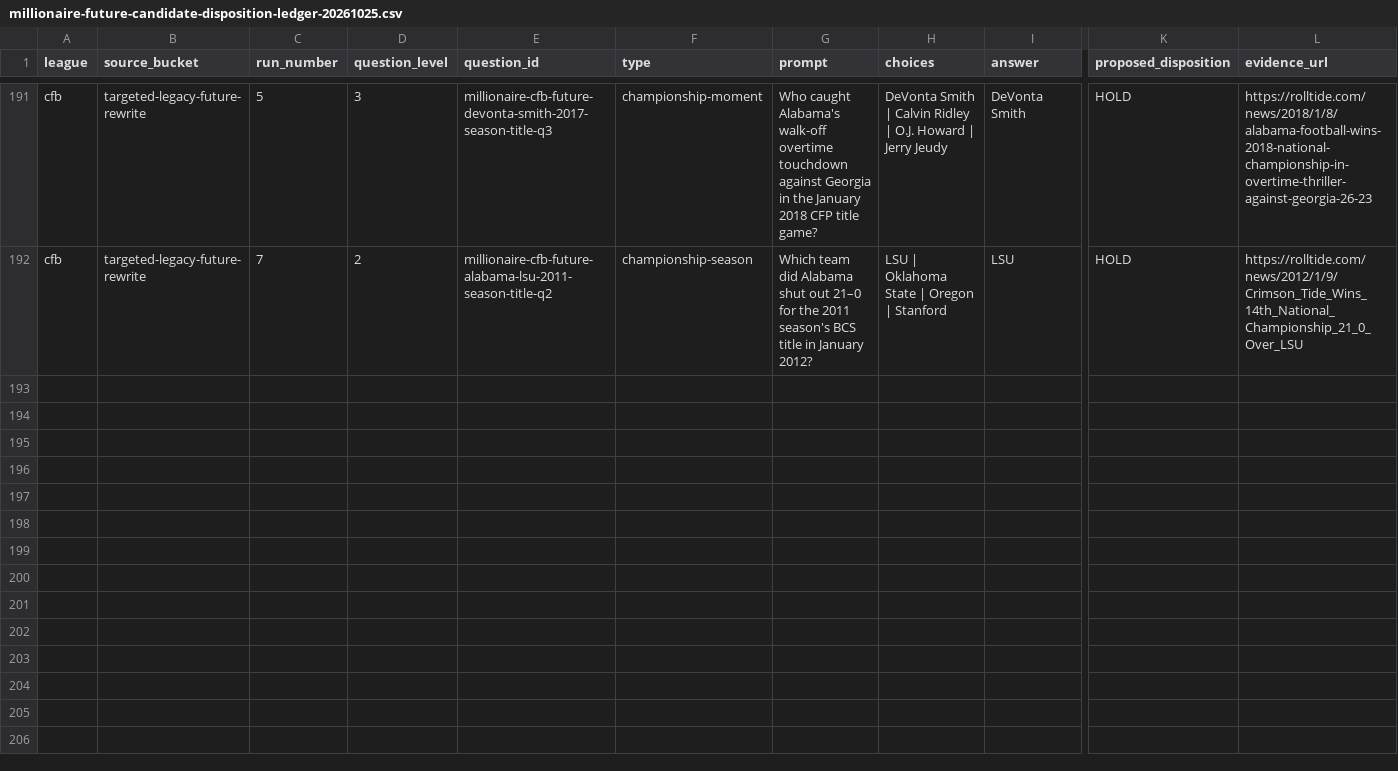
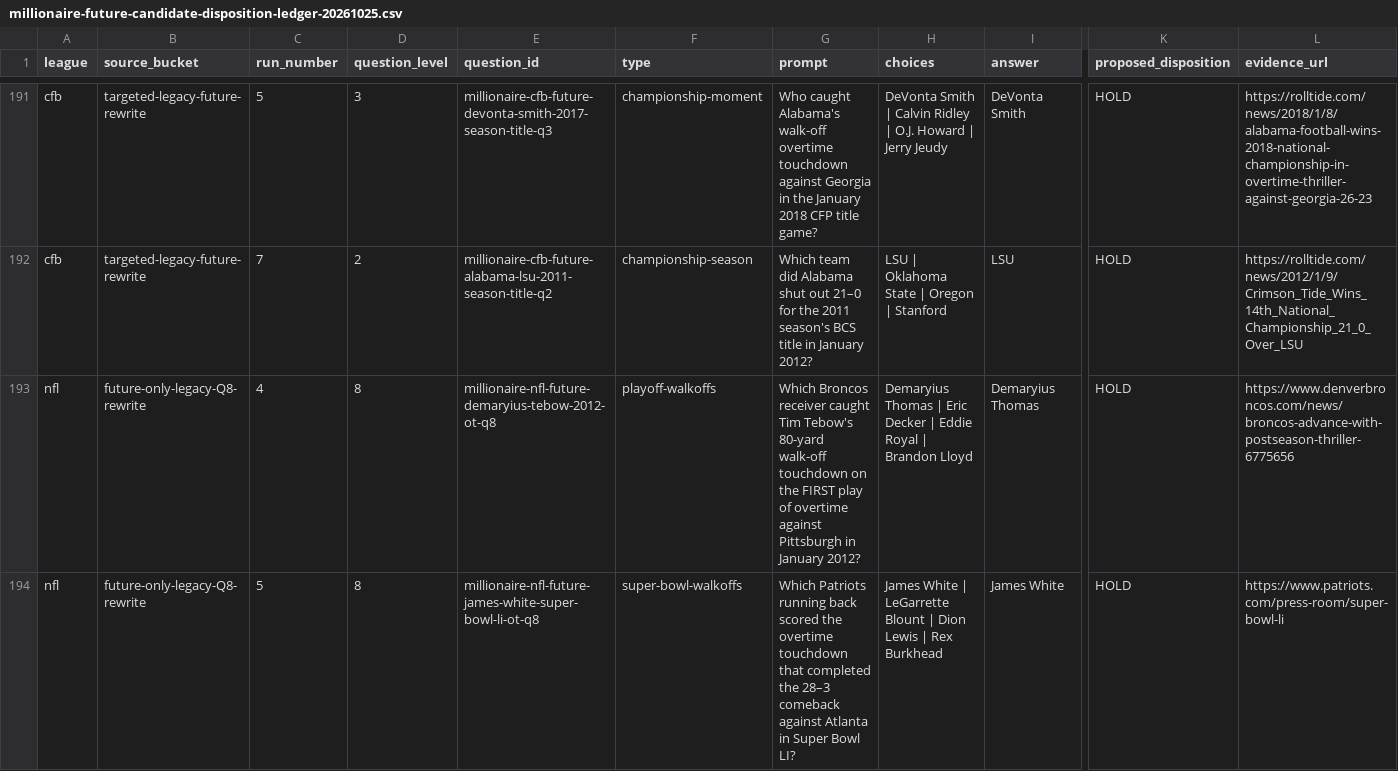
Before and after one commit to codyking0602/Octagon-HQ, a CSV file: docs/audits/millionaire-future-candidate-disposition-ledger-20261025.csv, drawn as a sheet; only a part is shown, gaps mark what is left out; rows hold the shown columns only; the diff names each change by its address in the sheet, - before the commit and + after, or states it on an @@ line.

Commit message:
Strengthen two NFL Millionaire finals and scope draft feedback to existing tests

```diff
--- a/docs/audits/millionaire-future-candidate-disposition-ledger-20261025.csv
+++ b/docs/audits/millionaire-future-candidate-disposition-ledger-20261025.csv
+row 193: nfl | future-only-legacy-Q8-rewrite | 4 | 8 | millionaire-nfl-future-demaryius-tebow-2012-ot-q8 | playoff-walkoffs | Which Broncos receiver caught Tim Tebow's 80-yard walk-off touchdown on the FIRST play of overtime against Pittsburgh in January 2012? | Demaryius Thomas | Eric Decker | Eddie Royal | Brandon Lloyd | Demaryius Thomas | HOLD | https://www.denverbroncos.com/news/broncos-advance-with-postseason-thriller-6775656
+row 194: nfl | future-only-legacy-Q8-rewrite | 5 | 8 | millionaire-nfl-future-james-white-super-bowl-li-ot-q8 | super-bowl-walkoffs | Which Patriots running back scored the overtime touchdown that completed the 28–3 comeback against Atlanta in Super Bowl LI? | James White | LeGarrette Blount | Dion Lewis | Rex Burkhead | James White | HOLD | https://www.patriots.com/press-room/super-bowl-li
```
Also changed, not shown: 5 other files.
